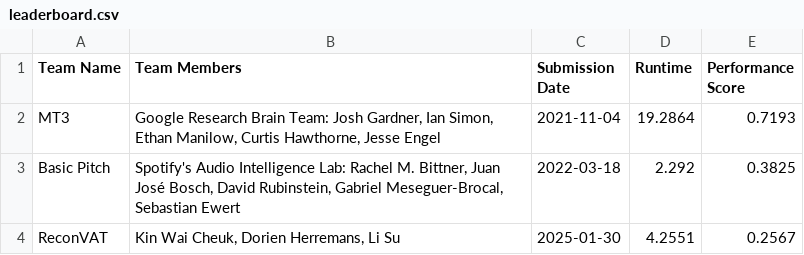
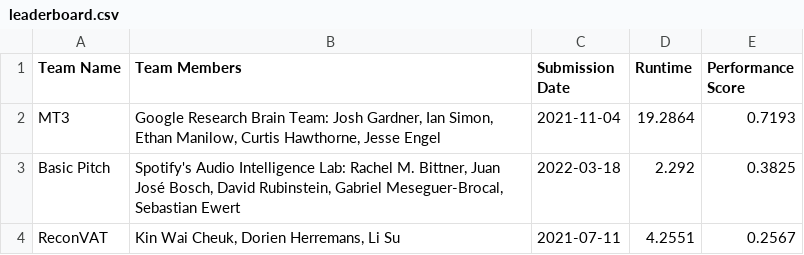
Before and after one commit to ai4musicians/ai4musicians.github.io, a CSV file: transcription/leaderboard/leaderboard.csv, drawn as a sheet.

Commit message:
Updated ReconVAT paper release date

```diff
--- a/transcription/leaderboard/leaderboard.csv
+++ b/transcription/leaderboard/leaderboard.csv
@@ -3,2 +3,2 @@ MT3,"Google Research Brain Team: Josh Gardner, Ian Simon, Ethan Manilow, Curtis
 Basic Pitch,"Spotify's Audio Intelligence Lab: Rachel M. Bittner, Juan José Bosch, David Rubinstein, Gabriel Meseguer-Brocal, Sebastian Ewert",2022-03-18,2.292,0.3825
-ReconVAT,"Kin Wai Cheuk, Dorien Herremans, Li Su",2025-01-30,4.2551,0.2567
+ReconVAT,"Kin Wai Cheuk, Dorien Herremans, Li Su",2021-07-11,4.2551,0.2567
```
